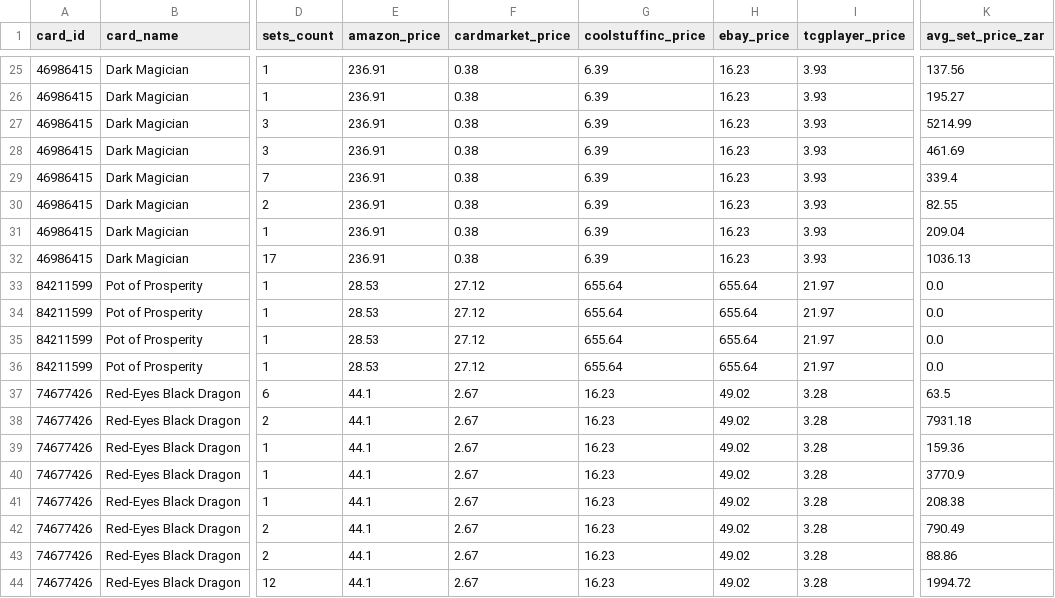
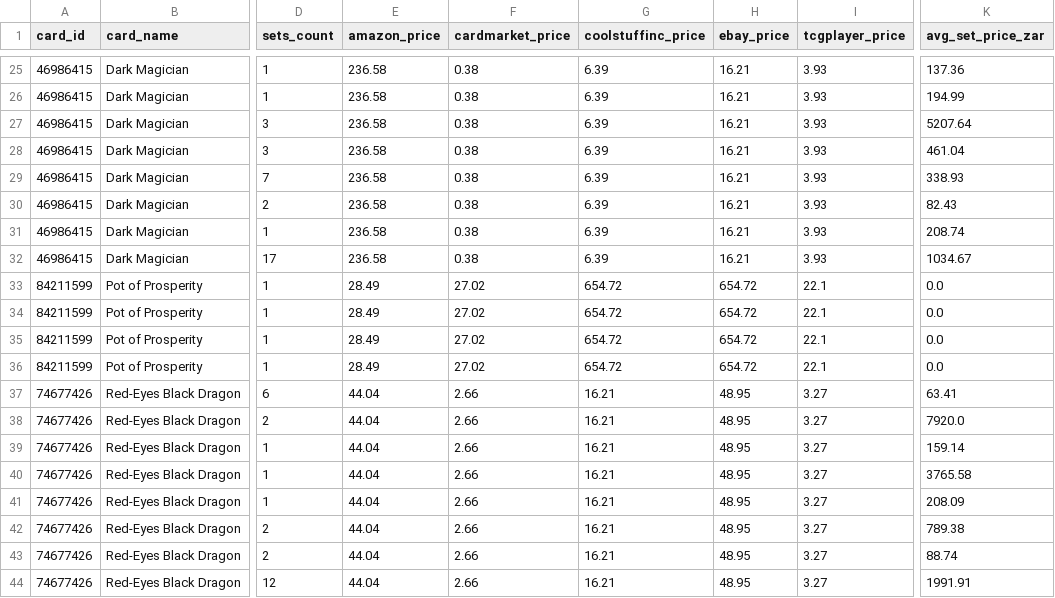
Before and after one commit to ShivayRam/ygo-price-tracker, a CSV file: prices_latest.csv, drawn as a sheet; only a part is shown, gaps mark what is left out; the diff covers the shown part only; the diff names each change by its address in the sheet, - before the commit and + after, or states it on an @@ line.

```diff
--- a/prices_latest.csv
+++ b/prices_latest.csv
-E25:E32 (amazon_price): 236.91
+E25:E32 (amazon_price): 236.58
-H25:H32 (ebay_price): 16.23
+H25:H32 (ebay_price): 16.21
-K25 (avg_set_price_zar): 137.56
+K25 (avg_set_price_zar): 137.36
-K26 (avg_set_price_zar): 195.27
+K26 (avg_set_price_zar): 194.99
-K27 (avg_set_price_zar): 5214.99
+K27 (avg_set_price_zar): 5207.64
-K28 (avg_set_price_zar): 461.69
+K28 (avg_set_price_zar): 461.04
-K29 (avg_set_price_zar): 339.4
+K29 (avg_set_price_zar): 338.93
-K30 (avg_set_price_zar): 82.55
+K30 (avg_set_price_zar): 82.43
-K31 (avg_set_price_zar): 209.04
+K31 (avg_set_price_zar): 208.74
-K32 (avg_set_price_zar): 1036.13
+K32 (avg_set_price_zar): 1034.67
-E33:E36 (amazon_price): 28.53
+E33:E36 (amazon_price): 28.49
-F33:F36 (cardmarket_price): 27.12
+F33:F36 (cardmarket_price): 27.02
-G33:G36 (coolstuffinc_price): 655.64
+G33:G36 (coolstuffinc_price): 654.72
-H33:H36 (ebay_price): 655.64
+H33:H36 (ebay_price): 654.72
-I33:I36 (tcgplayer_price): 21.97
+I33:I36 (tcgplayer_price): 22.1
-E37:E44 (amazon_price): 44.1
+E37:E44 (amazon_price): 44.04
-F37:F44 (cardmarket_price): 2.67
+F37:F44 (cardmarket_price): 2.66
-G37:G44 (coolstuffinc_price): 16.23
+G37:G44 (coolstuffinc_price): 16.21
-H37:H44 (ebay_price): 49.02
+H37:H44 (ebay_price): 48.95
-I37:I44 (tcgplayer_price): 3.28
+I37:I44 (tcgplayer_price): 3.27
-K37 (avg_set_price_zar): 63.5
+K37 (avg_set_price_zar): 63.41
-K38 (avg_set_price_zar): 7931.18
+K38 (avg_set_price_zar): 7920.0
-K39 (avg_set_price_zar): 159.36
+K39 (avg_set_price_zar): 159.14
-K40 (avg_set_price_zar): 3770.9
+K40 (avg_set_price_zar): 3765.58
-K41 (avg_set_price_zar): 208.38
+K41 (avg_set_price_zar): 208.09
-K42 (avg_set_price_zar): 790.49
+K42 (avg_set_price_zar): 789.38
-K43 (avg_set_price_zar): 88.86
+K43 (avg_set_price_zar): 88.74
-K44 (avg_set_price_zar): 1994.72
+K44 (avg_set_price_zar): 1991.91
```
Also changed, not shown: 108 edited cells elsewhere in this file, 1 other file.
